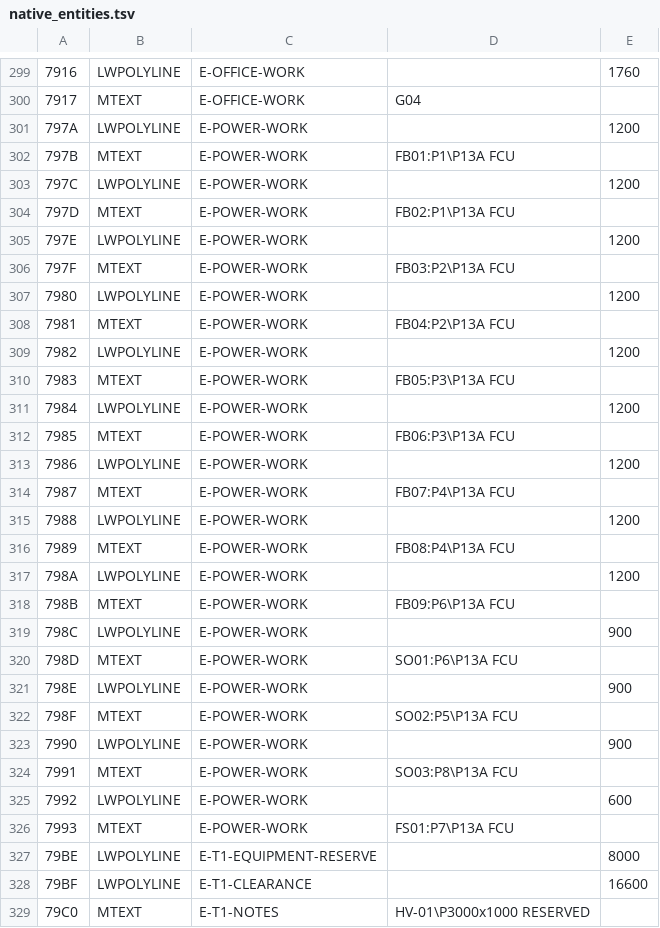
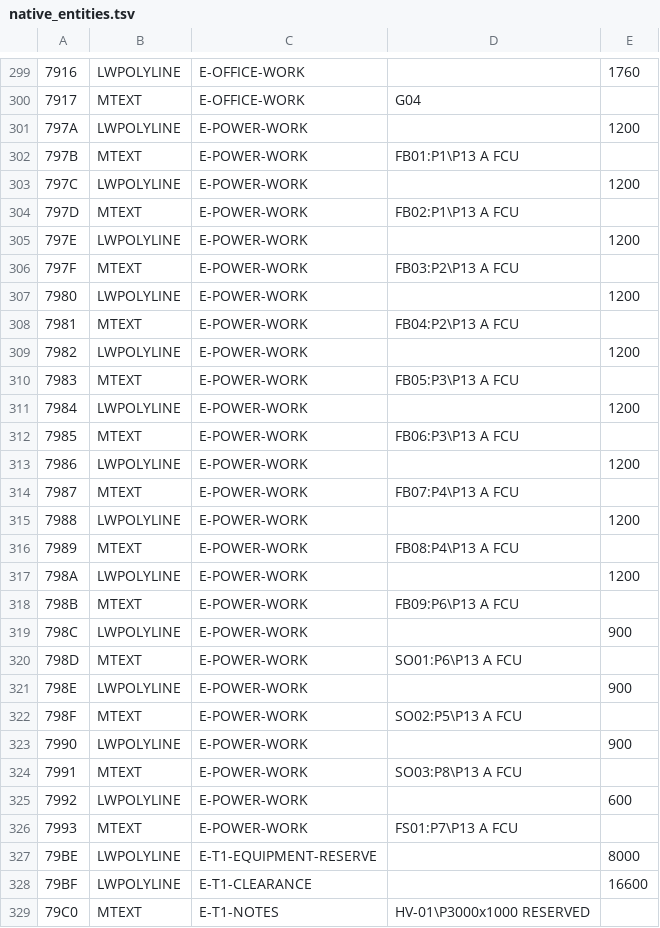
Before and after one commit to LYUml/polyu_bse3124, a TSV file: 05_Calculations/data/native_final/native_entities.tsv, drawn as a sheet; only a part is shown, gaps mark what is left out; the diff covers the shown part only; the diff names each change by its address in the sheet, - before the commit and + after, or states it on an @@ line.

```diff
--- a/05_Calculations/data/native_final/native_entities.tsv
+++ b/05_Calculations/data/native_final/native_entities.tsv
-D302: FB01:P1\P13A FCU
+D302: FB01:P1\P13 A FCU
-D304: FB02:P1\P13A FCU
+D304: FB02:P1\P13 A FCU
-D306: FB03:P2\P13A FCU
+D306: FB03:P2\P13 A FCU
-D308: FB04:P2\P13A FCU
+D308: FB04:P2\P13 A FCU
-D310: FB05:P3\P13A FCU
+D310: FB05:P3\P13 A FCU
-D312: FB06:P3\P13A FCU
+D312: FB06:P3\P13 A FCU
-D314: FB07:P4\P13A FCU
+D314: FB07:P4\P13 A FCU
-D316: FB08:P4\P13A FCU
+D316: FB08:P4\P13 A FCU
-D318: FB09:P6\P13A FCU
+D318: FB09:P6\P13 A FCU
-D320: SO01:P6\P13A FCU
+D320: SO01:P6\P13 A FCU
-D322: SO02:P5\P13A FCU
+D322: SO02:P5\P13 A FCU
-D324: SO03:P8\P13A FCU
+D324: SO03:P8\P13 A FCU
-D326: FS01:P7\P13A FCU
+D326: FS01:P7\P13 A FCU
```
Also changed, not shown: 87 edited cells elsewhere in this file, 16 other files.
